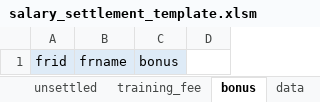
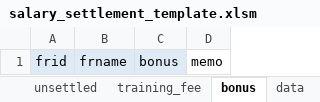
Before and after one commit to wjpark11/pn_salary_settlement, an Excel workbook: salary_settlement_template.xlsm, sheet bonus, drawn as a sheet; values as stored, in another font and other column widths than the file's, no borders; table styles not drawn; the diff names each change by its address in the sheet, - before the commit and + after, or states it on an @@ line.

```diff
--- a/salary_settlement_template.xlsm (sheet bonus)
+++ b/salary_settlement_template.xlsm (sheet bonus)
-D1: (empty)
+D1: memo
```
Also changed, not shown: sheet members, sheet setting, sheet 팀, sheet override, sheet 종합, sheet 개인, other sheet tabs, formulas that keep their value, 9 other files.
